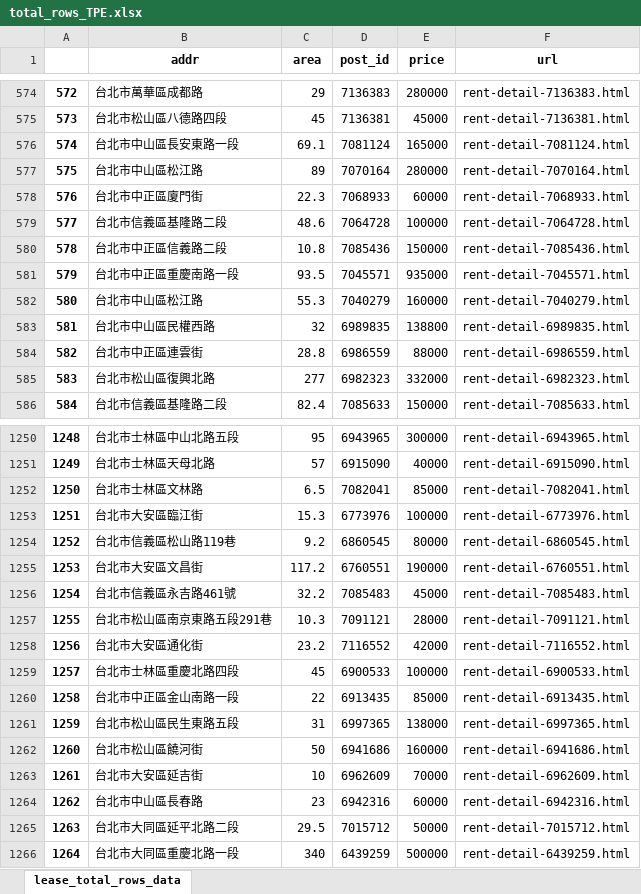
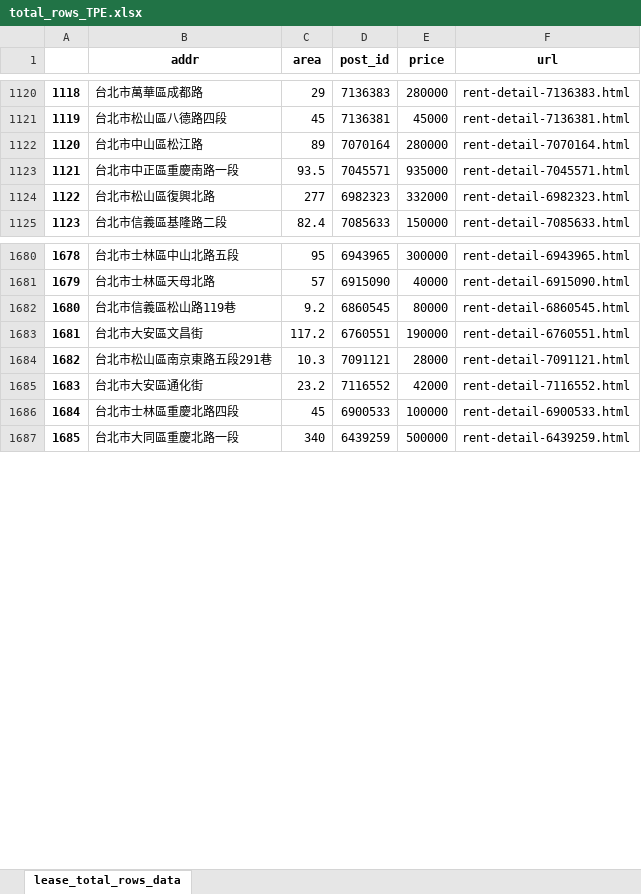
Before and after one commit to a22057916w/database_virtual, an Excel workbook: lease/data/TPE/info/total_rows_TPE.xlsx, sheet lease_total_rows_data, drawn as a sheet; only a part is shown, gaps mark what is left out; values as stored, in another font and other column widths than the file's, no borders; removed rows and columns are numbered as before the commit, all else as after; the diff covers the shown part only; the diff names each change by its address in the sheet, - before the commit and + after, or states it on an @@ line.

```diff
--- a/lease/data/TPE/info/total_rows_TPE.xlsx (sheet lease_total_rows_data)
+++ b/lease/data/TPE/info/total_rows_TPE.xlsx (sheet lease_total_rows_data)
@@ column A renumbered between rows 6 and 3045 @@
-row 576: 574 | 台北市中山區長安東路一段 | 69.1 | 7081124 | 165000 | rent-detail-7081124.html
-row 578: 576 | 台北市中正區廈門街 | 22.3 | 7068933 | 60000 | rent-detail-7068933.html
-row 579: 577 | 台北市信義區基隆路二段 | 48.6 | 7064728 | 100000 | rent-detail-7064728.html
-row 580: 578 | 台北市中正區信義路二段 | 10.8 | 7085436 | 150000 | rent-detail-7085436.html
-row 582: 580 | 台北市中山區松江路 | 55.3 | 7040279 | 160000 | rent-detail-7040279.html
-row 583: 581 | 台北市中山區民權西路 | 32 | 6989835 | 138800 | rent-detail-6989835.html
-row 584: 582 | 台北市中正區連雲街 | 28.8 | 6986559 | 88000 | rent-detail-6986559.html
@@ row 1252 moved to row 570: 568 @@
-row 1253: 1251 | 台北市大安區臨江街 | 15.3 | 6773976 | 100000 | rent-detail-6773976.html
-row 1256: 1254 | 台北市信義區永吉路461號 | 32.2 | 7085483 | 45000 | rent-detail-7085483.html
@@ row 1260 moved to row 726: 724 @@
@@ row 1261 moved to row 718: 716 @@
@@ row 1262 moved to row 716: 714 @@
-row 1263: 1261 | 台北市大安區延吉街 | 10 | 6962609 | 70000 | rent-detail-6962609.html
@@ row 1264 moved to row 714: 712 @@
-row 1265: 1263 | 台北市大同區延平北路二段 | 29.5 | 7015712 | 50000 | rent-detail-7015712.html
```
Also changed, not shown: other rows of this sheet, lease/data/NTC/info/total_rows_NTC.xlsx, sells/data/NTC/info/total_rows_NTC.xlsx, 14 other files.
